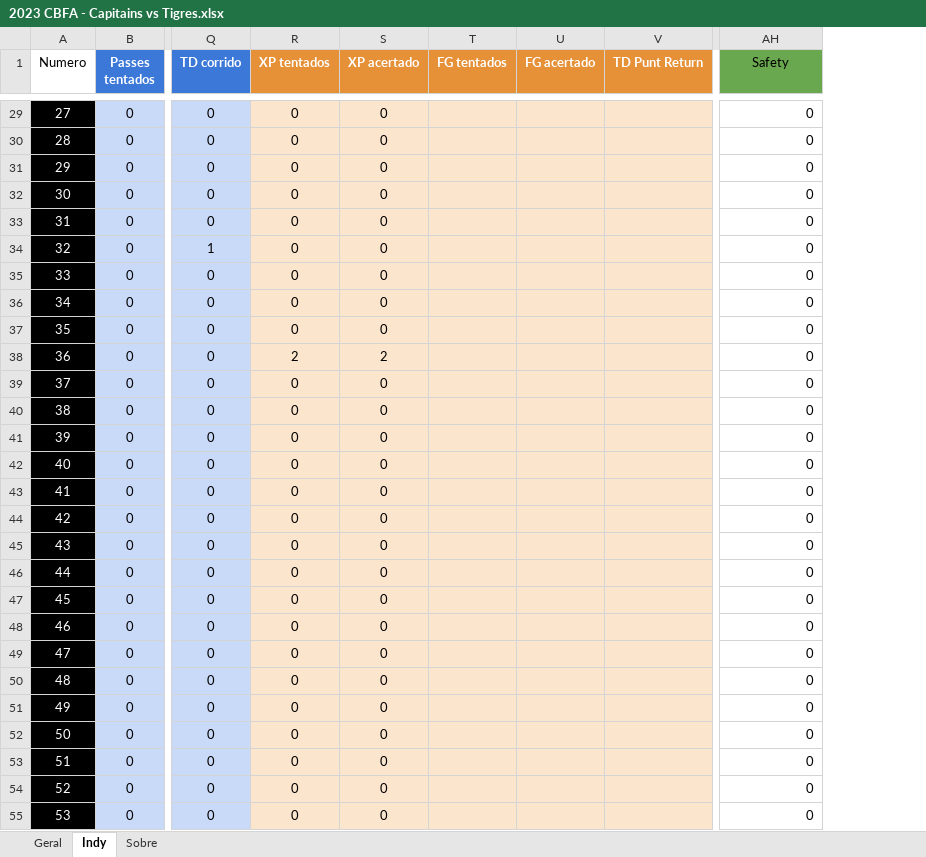
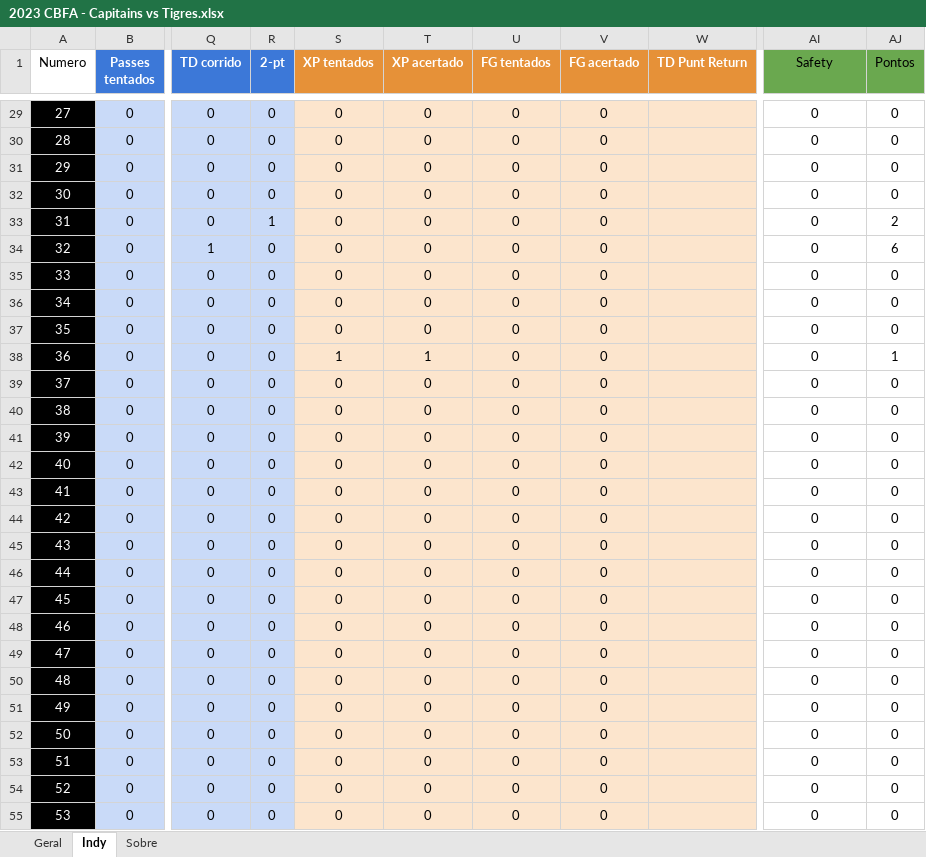
Before and after one commit to viniciusvasconcelos9/statsTigres, an Excel workbook: dados/Jogos XLSX/2023 CBFA - Capitains vs Tigres.xlsx, sheet Indy, drawn as a sheet; only a part is shown, gaps mark what is left out; values as stored, in another font and other column widths than the file's, no borders; addresses are those after the commit; the diff covers the shown part only; the diff names each change by its address in the sheet, - before the commit and + after, or states it on an @@ line.

```diff
--- a/dados/Jogos XLSX/2023 CBFA - Capitains vs Tigres.xlsx (sheet Indy)
+++ b/dados/Jogos XLSX/2023 CBFA - Capitains vs Tigres.xlsx (sheet Indy)
+column R (2-pt), rows 29-55: 0 | 0 | 0 | 0 | 1 | 0 | 0 | 0 | 0 | 0 | 0 | 0 | 0 | 0 | 0 | 0 | 0 | 0 | 0 | 0 | 0 | 0 | 0 | 0 | 0 | 0 | 0
+column AJ (Pontos), rows 29-55: 0 | 0 | 0 | 0 | 2 | 6 | 0 | 0 | 0 | 1 | 0 | 0 | 0 | 0 | 0 | 0 | 0 | 0 | 0 | 0 | 0 | 0 | 0 | 0 | 0 | 0 | 0
-U29:U55 (FG tentados): (empty)
+U29:U55 (FG tentados): 0
-V29:V55 (FG acertado): (empty)
+V29:V55 (FG acertado): 0
-AI29:AI55 alignment: right
+AI29:AI55 alignment: center
-S38 (XP tentados): 2
+S38 (XP tentados): 1
-T38 (XP acertado): 2
+T38 (XP acertado): 1
```
Also changed, not shown: 146 edited cells and cell formats elsewhere in this sheet, sheet Geral, dados/Jogos XLSX/2023 CBFA - Oilers vs Tigres.xlsx, dados/Jogos XLSX/2023 Mineiro - Tigres vs América.xlsx, 6 other files.
